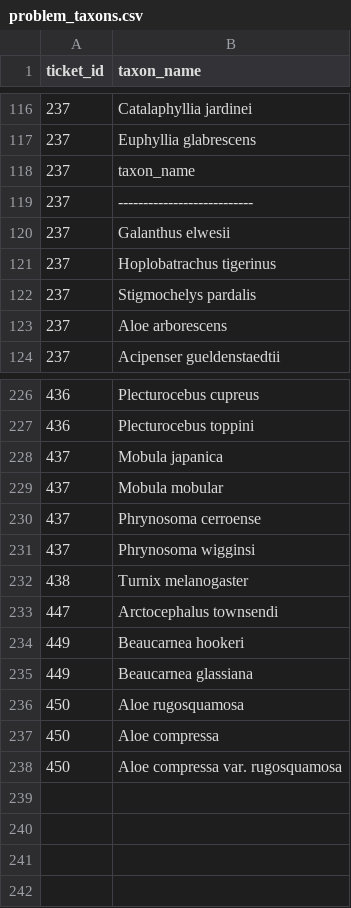
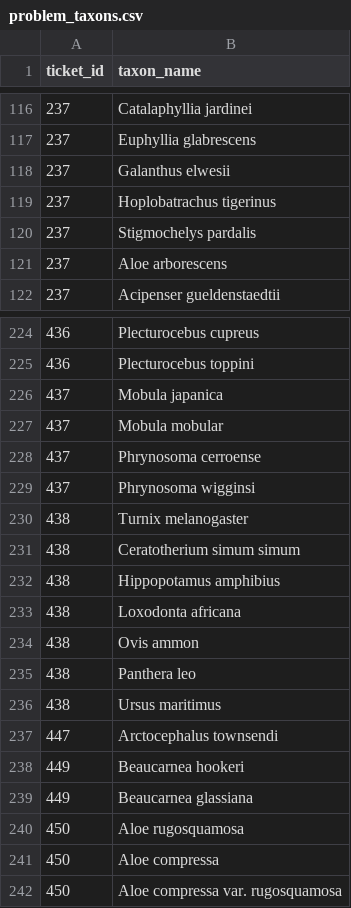
Before and after one commit to unepwcmc/SAPI, a CSV file: lib/files/problem_taxons.csv, drawn as a sheet; only a part is shown, gaps mark what is left out; removed rows and columns are numbered as before the commit, all else as after; the diff names each change by its address in the sheet, - before the commit and + after, or states it on an @@ line.

```diff
--- a/lib/files/problem_taxons.csv
+++ b/lib/files/problem_taxons.csv
-row 118: 237 | taxon_name
-row 119: 237 | ---------------------------
+row 231: 438 | Ceratotherium simum simum
+row 232: 438 | Hippopotamus amphibius
+row 233: 438 | Loxodonta africana
+row 234: 438 | Ovis ammon
+row 235: 438 | Panthera leo
+row 236: 438 | Ursus maritimus
```
Also changed, not shown: 4 other files.
